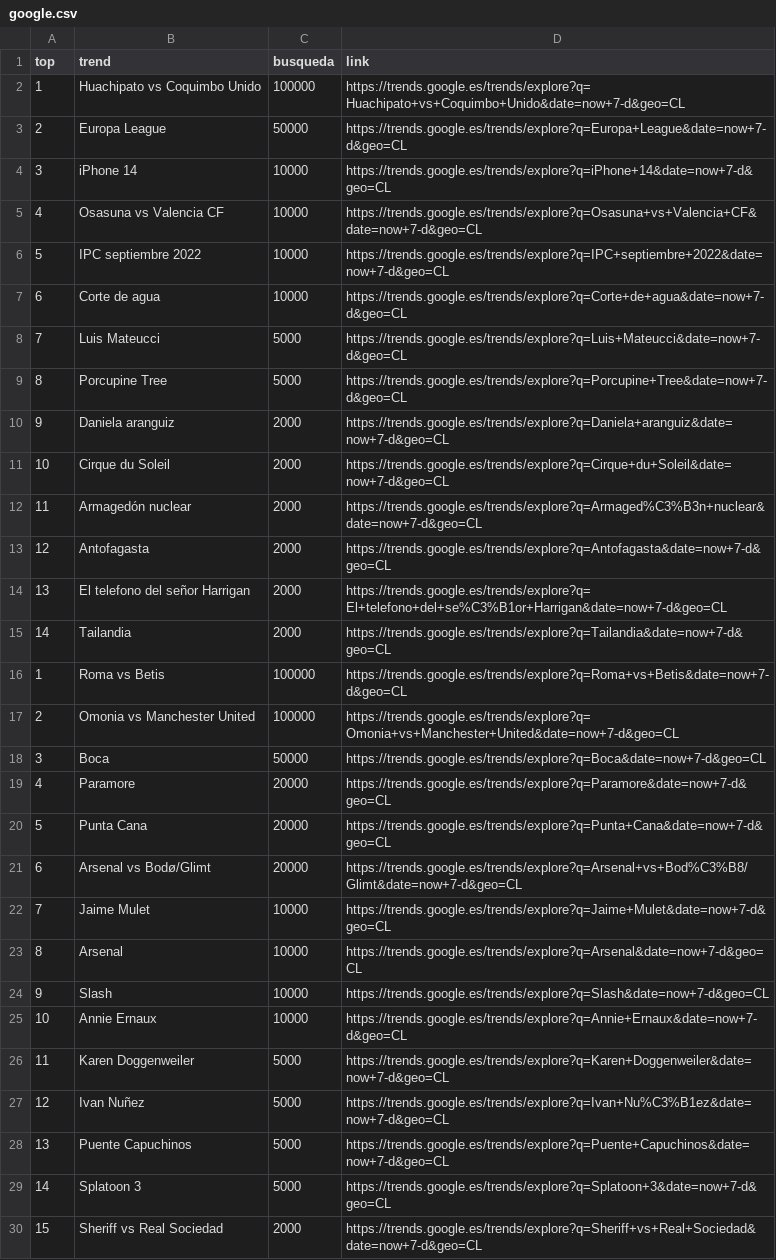
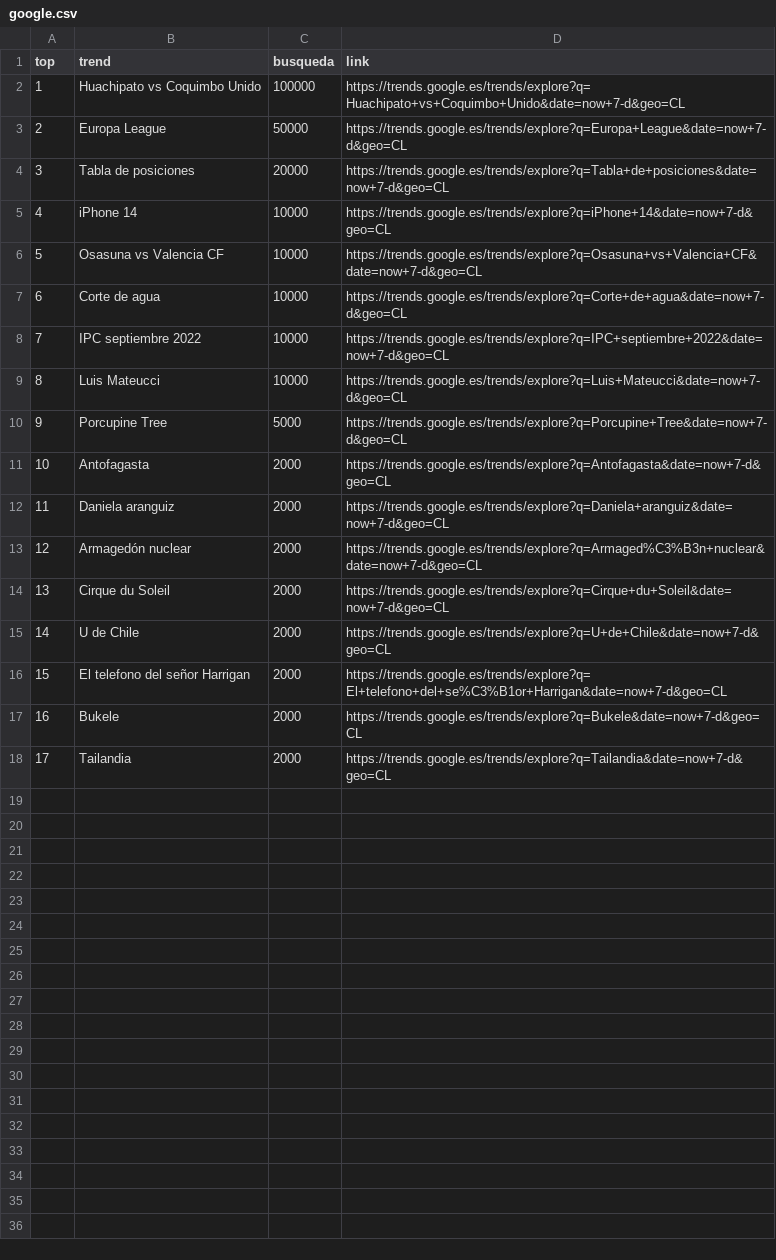
Before and after one commit to cristian-data-science/social_spider_app, a CSV file: resultados/google.csv, drawn as a sheet; only a part is shown; removed rows and columns are numbered as before the commit, all else as after; the diff covers the shown part only; the diff names each change by its address in the sheet, - before the commit and + after, or states it on an @@ line.

Commit message:
results update

```diff
--- a/resultados/google.csv
+++ b/resultados/google.csv
+row 4: 3 | Tabla de posiciones | 20000 | https://trends.google.es/trends/explore?q=Tabla+de+posiciones&date=now+7-d&geo=CL
@@ column A (top) renumbered between rows 5 and 18 @@
-C9 (busqueda): 5000
+C9 (busqueda): 10000
@@ row 13 moved to row 11: 10 @@
+row 13: 12 | Armagedón nuclear | 2000 | https://trends.google.es/trends/explore?q=Armaged%C3%B3n+nuclear&date=now+7-d&geo=CL
-B15 (trend): Armagedón nuclear
+B15 (trend): U de Chile
-D15 (link): https://trends.google.es/trends/explore?q=Armaged%C3%B3n+nuclear&date=now+7-d&geo=CL
+D15 (link): https://trends.google.es/trends/explore?q=U+de+Chile&date=now+7-d&geo=CL
+row 17: 16 | Bukele | 2000 | https://trends.google.es/trends/explore?q=Bukele&date=now+7-d&geo=CL
-row 16: 1 | Roma vs Betis | 100000 | https://trends.google.es/trends/explore?q=Roma+vs+Betis&date=now+7-d&geo=CL
-row 17: 2 | Omonia vs Manchester United | 100000 | https://trends.google.es/trends/explore?q=Omonia+vs+Manchester+United&date=now+7-d&geo=CL
-row 18: 3 | Boca | 50000 | https://trends.google.es/trends/explore?q=Boca&date=now+7-d&geo=CL
-row 19: 4 | Paramore | 20000 | https://trends.google.es/trends/explore?q=Paramore&date=now+7-d&geo=CL
-row 20: 5 | Punta Cana | 20000 | https://trends.google.es/trends/explore?q=Punta+Cana&date=now+7-d&geo=CL
-row 21: 6 | Arsenal vs Bodø/Glimt | 20000 | https://trends.google.es/trends/explore?q=Arsenal+vs+Bod%C3%B8/Glimt&date=now+7-d&geo=CL
-row 22: 7 | Jaime Mulet | 10000 | https://trends.google.es/trends/explore?q=Jaime+Mulet&date=now+7-d&geo=CL
-row 23: 8 | Arsenal | 10000 | https://trends.google.es/trends/explore?q=Arsenal&date=now+7-d&geo=CL
-row 24: 9 | Slash | 10000 | https://trends.google.es/trends/explore?q=Slash&date=now+7-d&geo=CL
-row 25: 10 | Annie Ernaux | 10000 | https://trends.google.es/trends/explore?q=Annie+Ernaux&date=now+7-d&geo=CL
-row 26: 11 | Karen Doggenweiler | 5000 | https://trends.google.es/trends/explore?q=Karen+Doggenweiler&date=now+7-d&geo=CL
-row 27: 12 | Ivan Nuñez | 5000 | https://trends.google.es/trends/explore?q=Ivan+Nu%C3%B1ez&date=now+7-d&geo=CL
-row 28: 13 | Puente Capuchinos | 5000 | https://trends.google.es/trends/explore?q=Puente+Capuchinos&date=now+7-d&geo=CL
-row 29: 14 | Splatoon 3 | 5000 | https://trends.google.es/trends/explore?q=Splatoon+3&date=now+7-d&geo=CL
-row 30: 15 | Sheriff vs Real Sociedad | 2000 | https://trends.google.es/trends/explore?q=Sheriff+vs+Real+Sociedad&date=now+7-d&geo=CL
```
Also changed, not shown: 5 removed rows elsewhere in this file, resultados/twitter.csv, resultados/youtube.csv.
